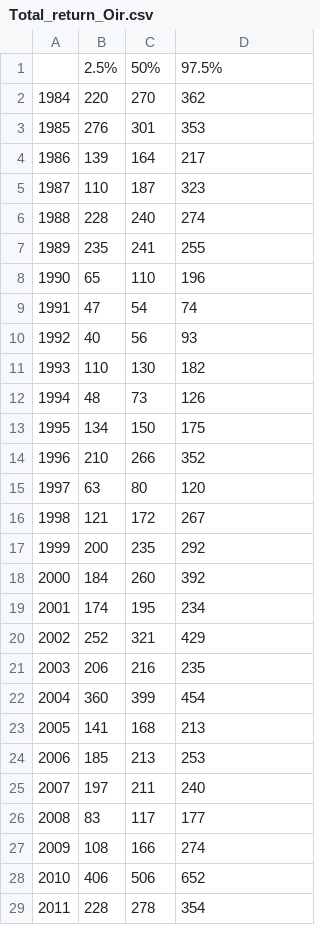
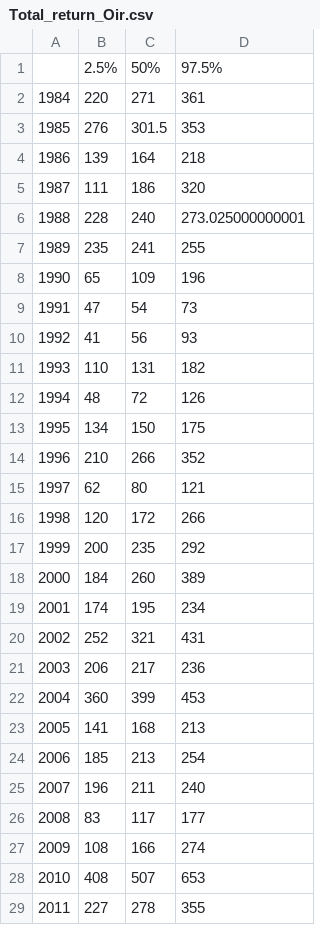
Before and after one commit to ORE-DiaPFC/Abondance, a CSV file: report/Total_return_Oir.csv, drawn as a sheet; only a part is shown; the diff covers the shown part only.

```diff
--- a/report/Total_return_Oir.csv
+++ b/report/Total_return_Oir.csv
@@ -1,29 +1,29 @@
 "","2.5%","50%","97.5%"
-"1984",220,270,362
-"1985",276,301,353
-"1986",139,164,217
-"1987",110,187,323
-"1988",228,240,274
+"1984",220,271,361
+"1985",276,301.5,353
+"1986",139,164,218
+"1987",111,186,320
+"1988",228,240,273.025000000001
 "1989",235,241,255
-"1990",65,110,196
-"1991",47,54,74
-"1992",40,56,93
-"1993",110,130,182
-"1994",48,73,126
+"1990",65,109,196
+"1991",47,54,73
+"1992",41,56,93
+"1993",110,131,182
+"1994",48,72,126
 "1995",134,150,175
 "1996",210,266,352
-"1997",63,80,120
-"1998",121,172,267
+"1997",62,80,121
+"1998",120,172,266
 "1999",200,235,292
-"2000",184,260,392
+"2000",184,260,389
 "2001",174,195,234
-"2002",252,321,429
-"2003",206,216,235
-"2004",360,399,454
+"2002",252,321,431
+"2003",206,217,236
+"2004",360,399,453
 "2005",141,168,213
-"2006",185,213,253
-"2007",197,211,240
+"2006",185,213,254
+"2007",196,211,240
 "2008",83,117,177
 "2009",108,166,274
-"2010",406,506,652
-"2011",228,278,354
+"2010",408,507,653
+"2011",227,278,355
```
Also changed, not shown: 13 edited cells elsewhere in this file, report/Total_return_Bresle.csv, report/Total_return_Nivelle.csv, 14 other files.
